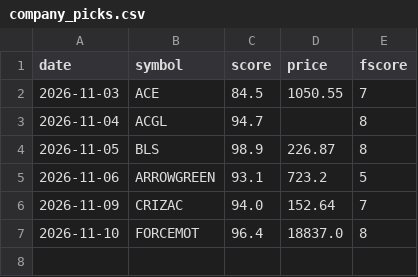
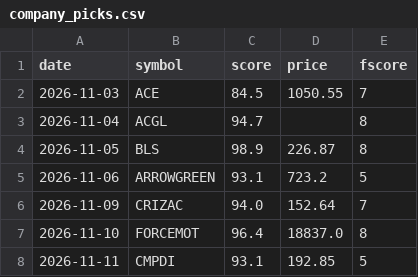
Before and after one commit to Vansh22215-cloud/shri-labh-jewellers, a CSV file: swing-system/journal/company_picks.csv, drawn as a sheet.

Commit message:
swing-system: company of the day 42992938111

```diff
--- a/swing-system/journal/company_picks.csv
+++ b/swing-system/journal/company_picks.csv
@@ -7 +7,2 @@ date,symbol,score,price,fscore
 2026-11-10,FORCEMOT,96.4,18837.0,8
+2026-11-11,CMPDI,93.1,192.85,5
```
Also changed, not shown: 8 other files.
